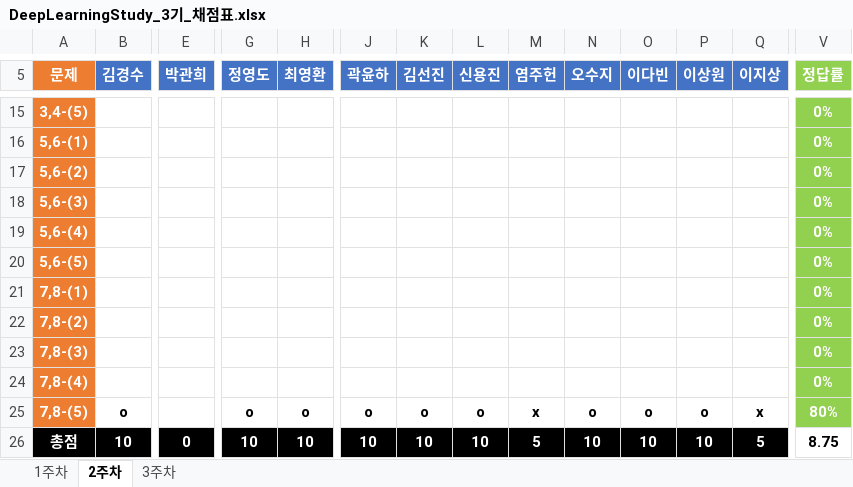
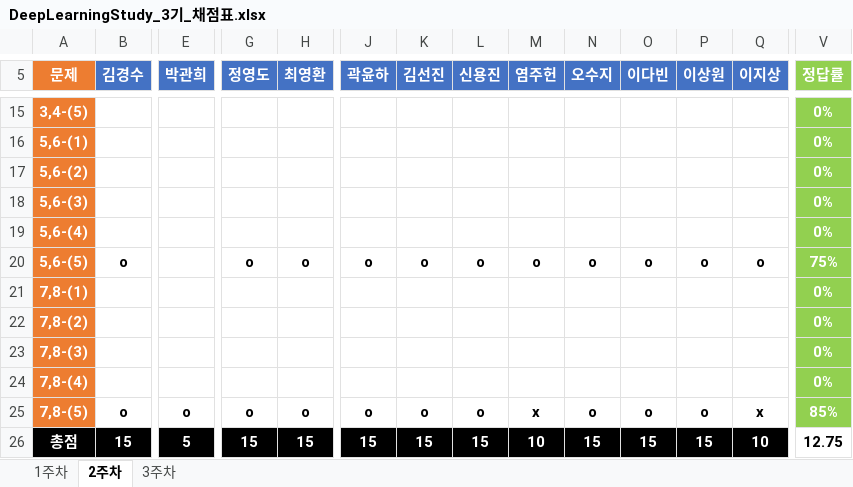
Before and after one commit to JoSihun/DeepLearningStudy, an Excel workbook: 03_TEST_DATA/DeepLearningStudy_3기_채점표.xlsx, sheet 2주차, drawn as a sheet; only a part is shown, gaps mark what is left out; values as stored, in another font and other column widths than the file's, no borders; removed rows and columns are numbered as before the commit, all else as after; rows hold the shown columns only; the diff covers the shown part only; the diff names each change by its address in the sheet, - before the commit and + after, or states it on an @@ line.

```diff
--- a/03_TEST_DATA/DeepLearningStudy_3기_채점표.xlsx (sheet 2주차)
+++ b/03_TEST_DATA/DeepLearningStudy_3기_채점표.xlsx (sheet 2주차)
-row 20: 5,6-(5) |  |  |  |  |  |  |  |  |  |  |  |  | 0%
+row 20: 5,6-(5) | o |  | o | o | o | o | o | o | o | o | o | o | 75%
-E25 (박관희): (empty)
+E25 (박관희): o
-V25 (정답률): 80%
+V25 (정답률): 85%
-B26 (김경수): 10
+B26 (김경수): 15
-E26 (박관희): 0
+E26 (박관희): 5
-G26 (정영도): 10
+G26 (정영도): 15
-H26 (최영환): 10
+H26 (최영환): 15
-J26 (곽윤하): 10
+J26 (곽윤하): 15
-K26 (김선진): 10
+K26 (김선진): 15
-L26 (신용진): 10
+L26 (신용진): 15
-M26 (염주헌): 5
+M26 (염주헌): 10
-N26 (오수지): 10
+N26 (오수지): 15
-O26 (이다빈): 10
+O26 (이다빈): 15
-P26 (이상원): 10
+P26 (이상원): 15
-Q26 (이지상): 5
+Q26 (이지상): 10
-V26 (정답률): 8.75
+V26 (정답률): 12.75
```
Also changed, not shown: 4 edited cells elsewhere in this sheet, sheet 3주차.
